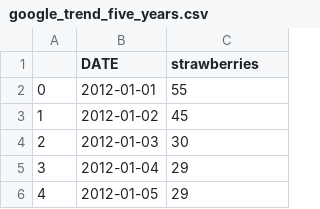
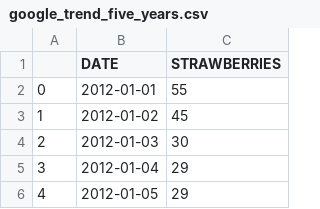
Before and after one commit to muyingchen/appetite, a CSV file: backend/data/google_trend_five_years.csv, drawn as a sheet; only a part is shown.

```diff
--- a/backend/data/google_trend_five_years.csv
+++ b/backend/data/google_trend_five_years.csv
@@ -1,2 +1,2 @@
-,DATE,strawberries
+,DATE,STRAWBERRIES
 0,2012-01-01,55
```
Also changed, not shown: 2 other files.
